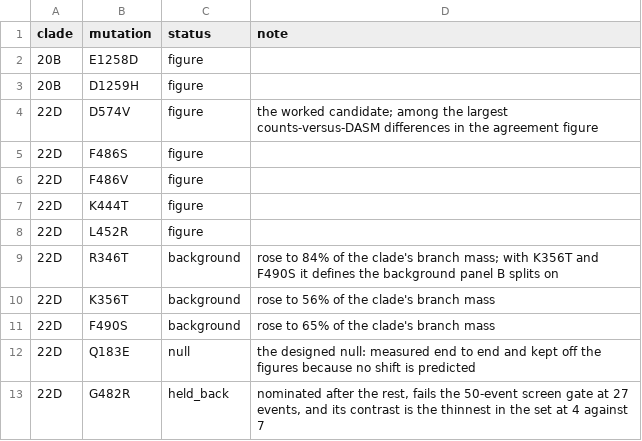
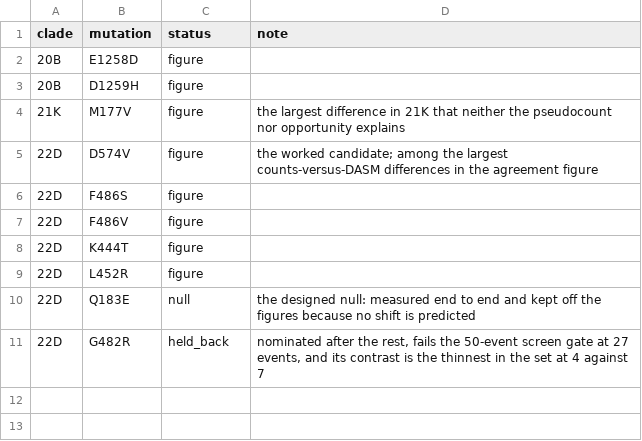
Before and after one commit to matsengrp/viral-dasm, a CSV file: data/shift_candidates.csv, drawn as a sheet.

```diff
--- a/data/shift_candidates.csv
+++ b/data/shift_candidates.csv
@@ -3,2 +3,3 @@ clade,mutation,status,note
 20B,D1259H,figure,
+21K,M177V,figure,the largest difference in 21K that neither the pseudocount nor opportunity explains
 22D,D574V,figure,the worked candidate; among the largest counts-versus-DASM differences in the agreement figure
@@ -8,5 +9,2 @@ clade,mutation,status,note
 22D,L452R,figure,
-22D,R346T,background,"rose to 84% of the clade's branch mass; with K356T and F490S it defines the background panel B splits on"
-22D,K356T,background,rose to 56% of the clade's branch mass
-22D,F490S,background,rose to 65% of the clade's branch mass
 22D,Q183E,null,the designed null: measured end to end and kept off the figures because no shift is predicted
```
Also changed, not shown: results/panels/figure/panel_a_outliers_20B.csv, 6 other files.
